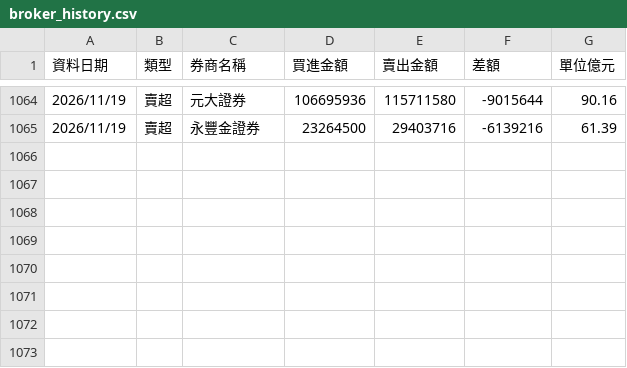
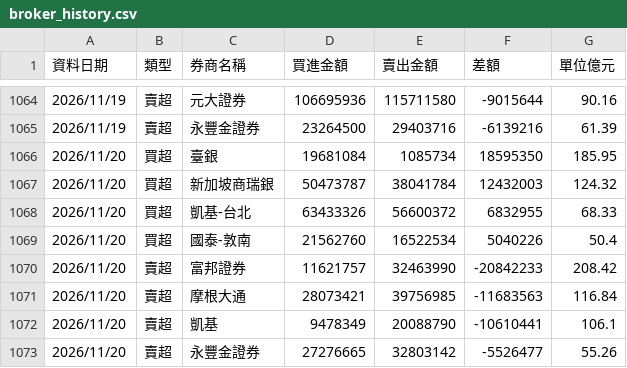
Before and after one commit to yuc1222-lgtm/broker-tracker, a CSV file: broker_history.csv, drawn as a sheet; only a part is shown, gaps mark what is left out.

```diff
--- a/broker_history.csv
+++ b/broker_history.csv
@@ -1065 +1065,9 @@
 2026/11/19,賣超,永豐金證券,23264500,29403716,-6139216,61.39
+2026/11/20,買超,臺銀,19681084,1085734,18595350,185.95
+2026/11/20,買超,新加坡商瑞銀,50473787,38041784,12432003,124.32
+2026/11/20,買超,凱基-台北,63433326,56600372,6832955,68.33
+2026/11/20,買超,國泰-敦南,21562760,16522534,5040226,50.4
+2026/11/20,賣超,富邦證券,11621757,32463990,-20842233,208.42
+2026/11/20,賣超,摩根大通,28073421,39756985,-11683563,116.84
+2026/11/20,賣超,凱基,9478349,20088790,-10610441,106.1
+2026/11/20,賣超,永豐金證券,27276665,32803142,-5526477,55.26
```
